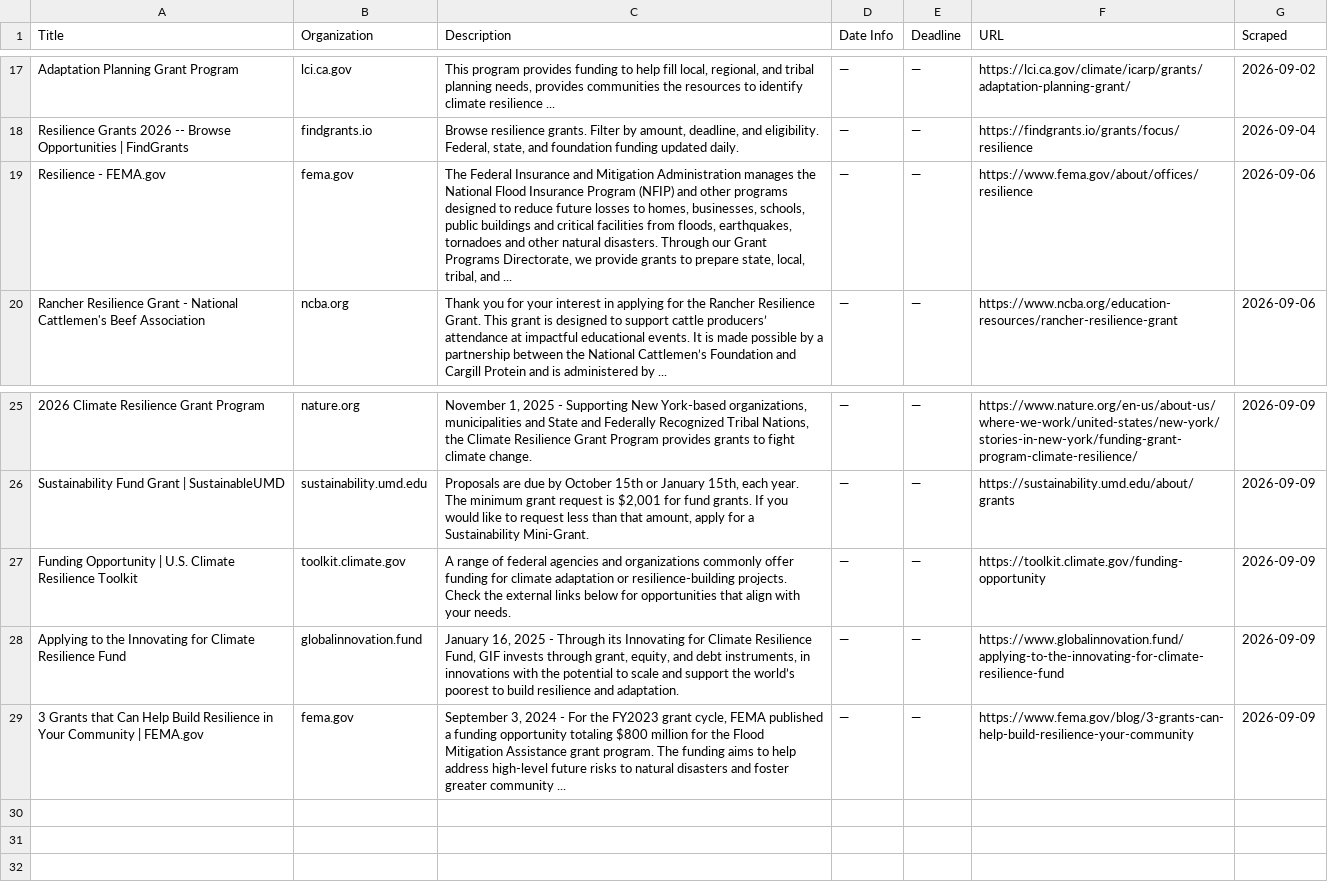
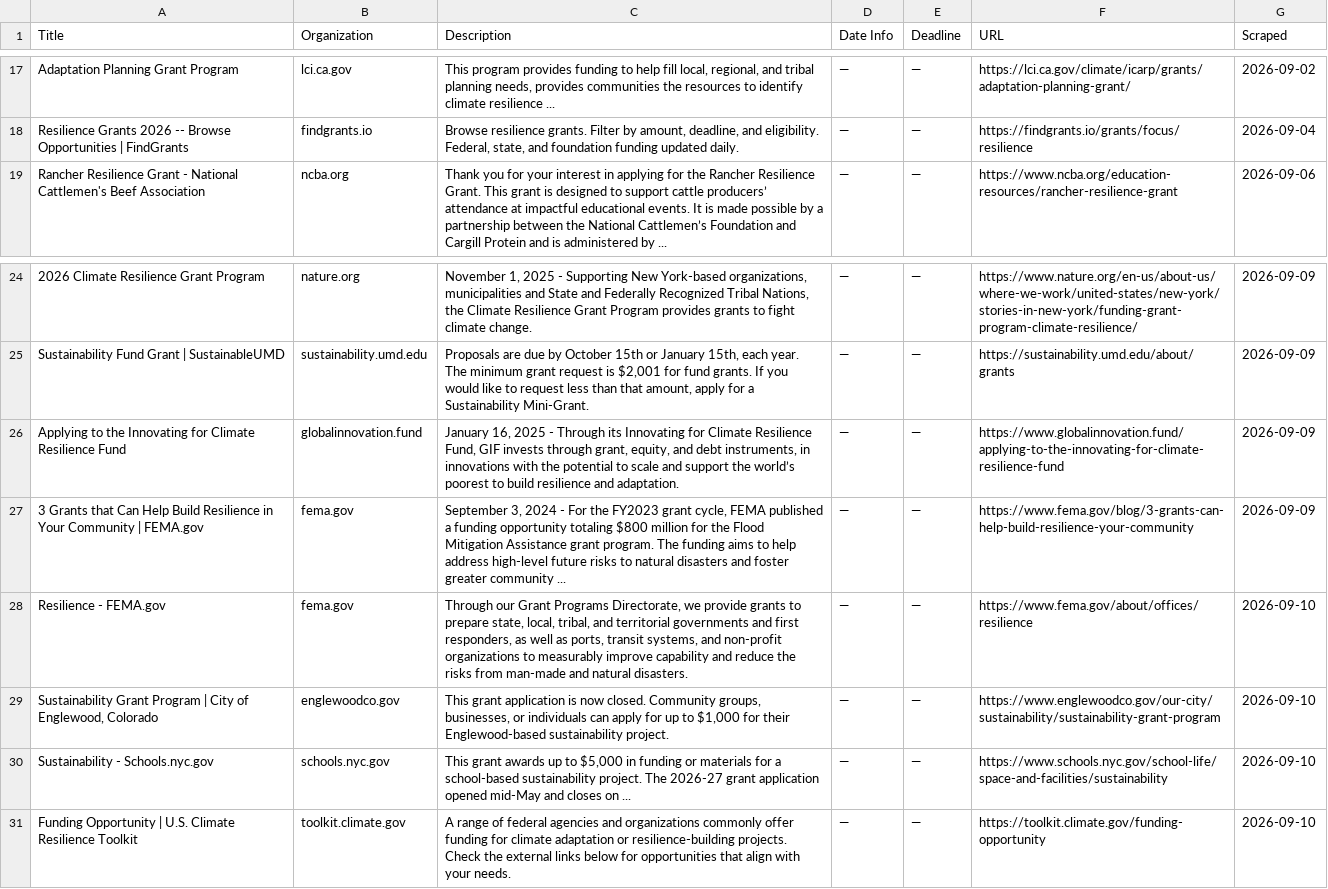
Before and after one commit to columbia-consulting/climate-cardinals-newsletter, a CSV file: weekly_data/grants.csv, drawn as a sheet; only a part is shown, gaps mark what is left out; removed rows and columns are numbered as before the commit, all else as after; the diff names each change by its address in the sheet, - before the commit and + after, or states it on an @@ line.

```diff
--- a/weekly_data/grants.csv
+++ b/weekly_data/grants.csv
-row 19: Resilience - FEMA.gov | fema.gov | The Federal Insurance and Mitigation Administration manages the National Flood Insurance Program (NFIP) and other programs designed to reduce future losses to homes, businesses, schools, public buildings and critical facilities from floods, earthquakes, tornadoes and other natural disasters. Through our Grant Programs Directorate, we provide grants to prepare state, local, tribal, and ... | — | — | https://www.fema.gov/about/offices/resilience | 2026-09-06
-row 27: Funding Opportunity | U.S. Climate Resilience Toolkit | toolkit.climate.gov | A range of federal agencies and organizations commonly offer funding for climate adaptation or resilience-building projects. Check the external links below for opportunities that align with your needs. | — | — | https://toolkit.climate.gov/funding-opportunity | 2026-09-09
+row 28: Resilience - FEMA.gov | fema.gov | Through our Grant Programs Directorate, we provide grants to prepare state, local, tribal, and territorial governments and first responders, as well as ports, transit systems, and non-profit organizations to measurably improve capability and reduce the risks from man-made and natural disasters. | — | — | https://www.fema.gov/about/offices/resilience | 2026-09-10
+row 29: Sustainability Grant Program | City of Englewood, Colorado | englewoodco.gov | This grant application is now closed. Community groups, businesses, or individuals can apply for up to $1,000 for their Englewood-based sustainability project. | — | — | https://www.englewoodco.gov/our-city/sustainability/sustainability-grant-program | 2026-09-10
+row 30: Sustainability - Schools.nyc.gov | schools.nyc.gov | This grant awards up to $5,000 in funding or materials for a school-based sustainability project. The 2026-27 grant application opened mid-May and closes on ... | — | — | https://www.schools.nyc.gov/school-life/space-and-facilities/sustainability | 2026-09-10
+row 31: Funding Opportunity | U.S. Climate Resilience Toolkit | toolkit.climate.gov | A range of federal agencies and organizations commonly offer funding for climate adaptation or resilience-building projects. Check the external links below for opportunities that align with your needs. | — | — | https://toolkit.climate.gov/funding-opportunity | 2026-09-10
```
Also changed, not shown: weekly_data/csr_reports.csv, weekly_data/events.csv, 2 other files.
